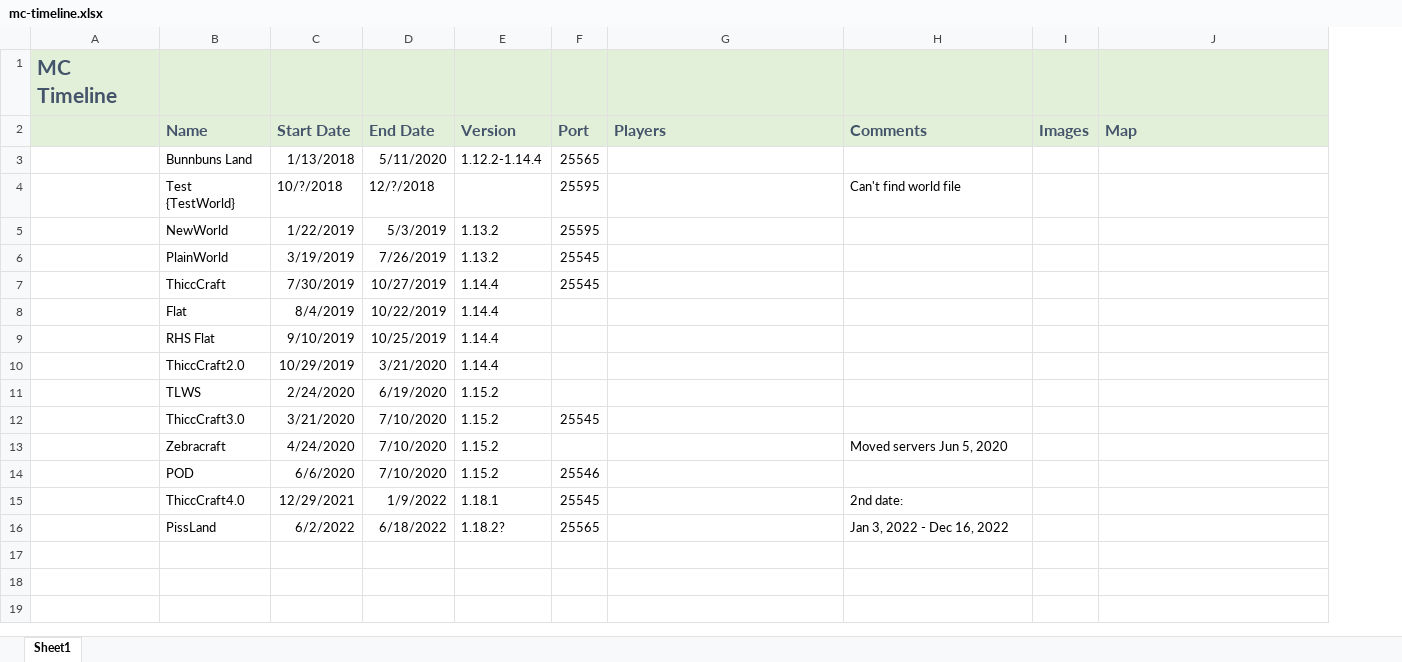
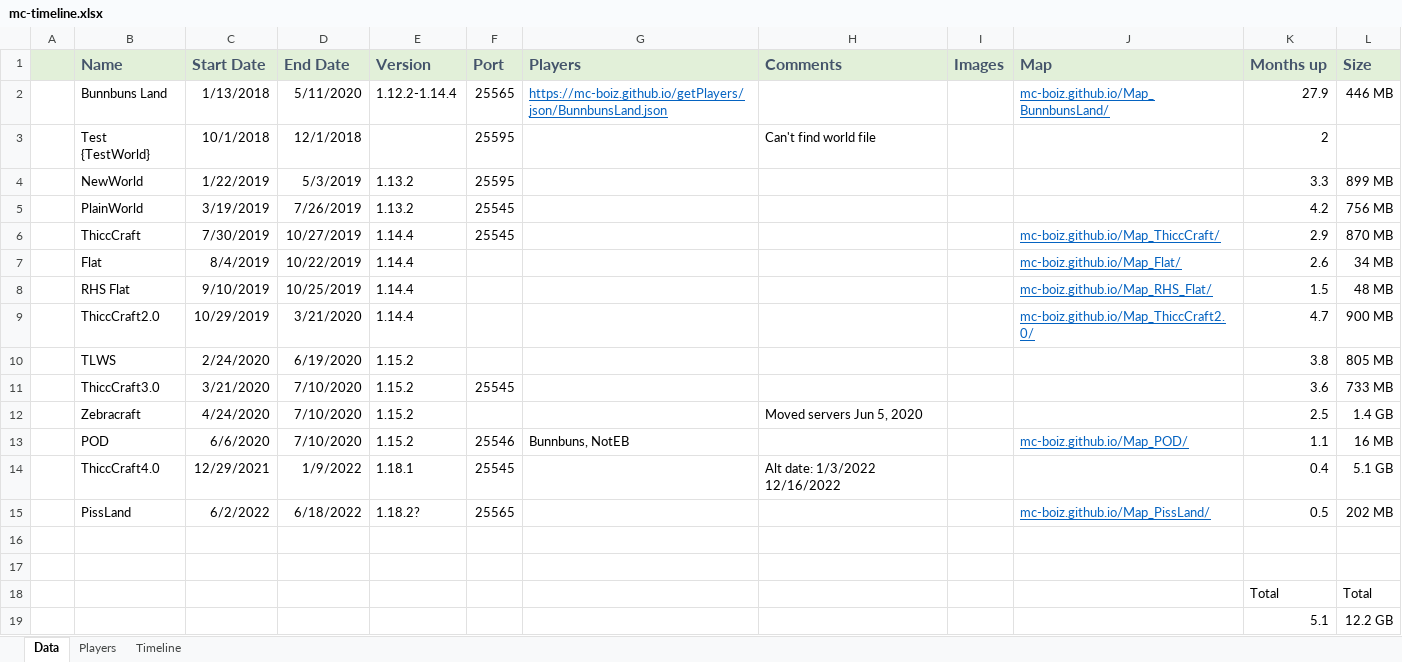
Before and after one commit to MC-Archives/Timeline, an Excel workbook: mc-timeline.xlsx, sheet Data, drawn as a sheet; values as stored, in another font and other column widths than the file's, no borders; charts and pictures not drawn; removed rows and columns are numbered as before the commit, all else as after; the diff names each change by its address in the sheet, - before the commit and + after, or states it on an @@ line.

Commit message:
more data

```diff
--- a/mc-timeline.xlsx (sheet Data)
+++ b/mc-timeline.xlsx (sheet Data)
-sheet tab: Sheet1
+sheet tab: Data
+sheet tab: Players
+sheet tab: Timeline
-column A, empty
+column A, empty
+column K (Months up), rows 2-15: 27.9 | 2 | 3.3 | 4.2 | 2.9 | 2.6 | 1.5 | 4.7 | 3.8 | 3.6 | 2.5 | 1.1 | 0.4 | 0.5
+column L (Size), rows 2-15: 446 MB |  | 899 MB | 756 MB | 870 MB | 34 MB | 48 MB | 900 MB | 805 MB | 733 MB | 1.4 GB | 16 MB | 5.1 GB | 202 MB
-G2 (Players): (empty)
+G2 (Players): https://mc-boiz.github.io/getPlayers/json/BunnbunsLand.json
-J2 (Map): (empty)
+J2 (Map): mc-boiz.github.io/Map_BunnbunsLand/
-C3 (Start Date): 10/?/2018
+C3 (Start Date): 10/1/2018
-D3 (End Date): 12/?/2018
+D3 (End Date): 12/1/2018
-J6 (Map): (empty)
+J6 (Map): mc-boiz.github.io/Map_ThiccCraft/
-J7 (Map): (empty)
+J7 (Map): mc-boiz.github.io/Map_Flat/
-J8 (Map): (empty)
+J8 (Map): mc-boiz.github.io/Map_RHS_Flat/
-J9 (Map): (empty)
+J9 (Map): mc-boiz.github.io/Map_ThiccCraft2.0/
-G13 (Players): (empty)
+G13 (Players): Bunnbuns, NotEB
-J13 (Map): (empty)
+J13 (Map): mc-boiz.github.io/Map_POD/
-H14 (Comments): 2nd date:
+H14 (Comments): Alt date: 1/3/2022 12/16/2022
-H15 (Comments): Jan 3, 2022 - Dec 16, 2022
+H15 (Comments): (empty)
-J15 (Map): (empty)
+J15 (Map): mc-boiz.github.io/Map_PissLand/
+row 16: (empty)
+row 17: (empty)
@@ row 1 moved to row 18: Total @@
+row 19:  |  |  |  |  |  |  |  |  |  | 5.1 | 12.2 GB
```
Also changed, not shown: charts or pictures.
